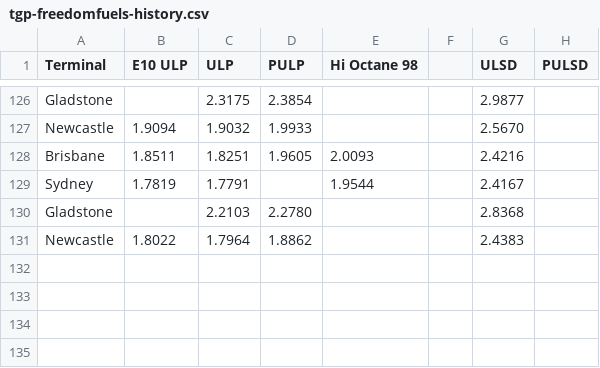
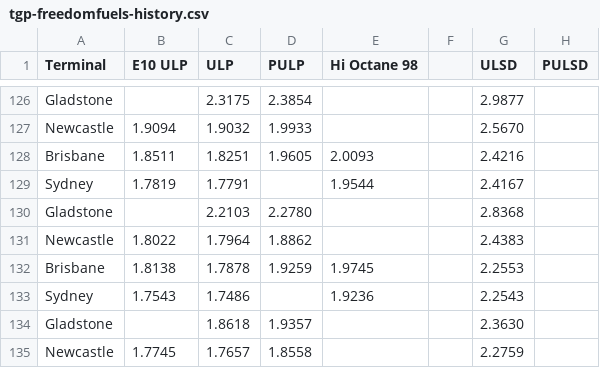
Before and after one commit to nwbort/tgp-freedomfuels, a CSV file: tgp-freedomfuels-history.csv, drawn as a sheet; only a part is shown, gaps mark what is left out; the diff names each change by its address in the sheet, - before the commit and + after, or states it on an @@ line.

```diff
--- a/tgp-freedomfuels-history.csv
+++ b/tgp-freedomfuels-history.csv
+row 132: Brisbane | 1.8138 | 1.7878 | 1.9259 | 1.9745 |  | 2.2553
+row 133: Sydney | 1.7543 | 1.7486 |  | 1.9236 |  | 2.2543
+row 134: Gladstone |  | 1.8618 | 1.9357 |  |  | 2.3630
+row 135: Newcastle | 1.7745 | 1.7657 | 1.8558 |  |  | 2.2759
```
Also changed, not shown: tgp-freedomfuels-current.csv.
